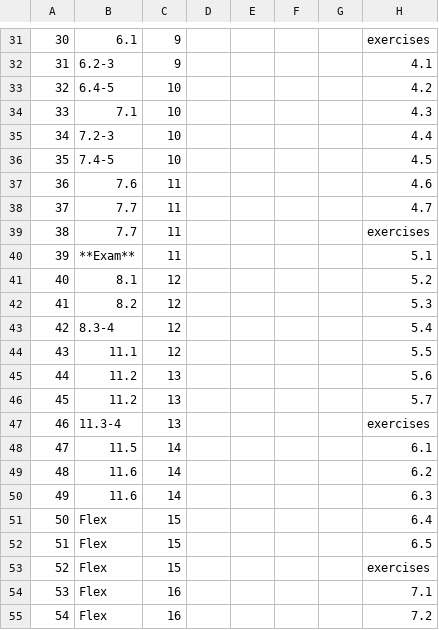
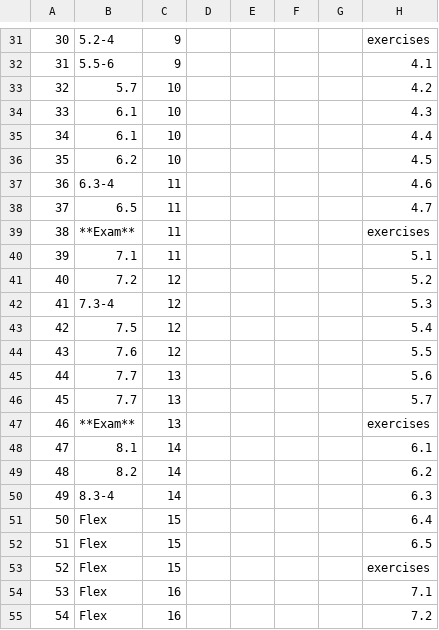
Before and after one commit to aylvisaker/MC-MATH301-SP17, a CSV file: _drafts/schedule.csv, drawn as a sheet; only a part is shown, gaps mark what is left out; the diff covers the shown part only; the diff names each change by its address in the sheet, - before the commit and + after, or states it on an @@ line.

Commit message:
modified schedule

```diff
--- a/_drafts/schedule.csv
+++ b/_drafts/schedule.csv
-B31: 6.1
+B31: 5.2-4
-B32: 6.2-3
+B32: 5.5-6
-B33: 6.4-5
+B33: 5.7
-B34: 7.1
+B34: 6.1
-B35: 7.2-3
+B35: 6.1
-B36: 7.4-5
+B36: 6.2
-B37: 7.6
+B37: 6.3-4
-B38: 7.7
+B38: 6.5
-B39: 7.7
+B39: **Exam**
-B40: **Exam**
+B40: 7.1
-B41: 8.1
+B41: 7.2
-B42: 8.2
+B42: 7.3-4
-B43: 8.3-4
+B43: 7.5
-B44: 11.1
+B44: 7.6
-B45:B46: 11.2
+B45:B46: 7.7
-B47: 11.3-4
+B47: **Exam**
-B48: 11.5
+B48: 8.1
-B49: 11.6
+B49: 8.2
-B50: 11.6
+B50: 8.3-4
```
Also changed, not shown: 27 edited cells elsewhere in this file, 2 other files.
